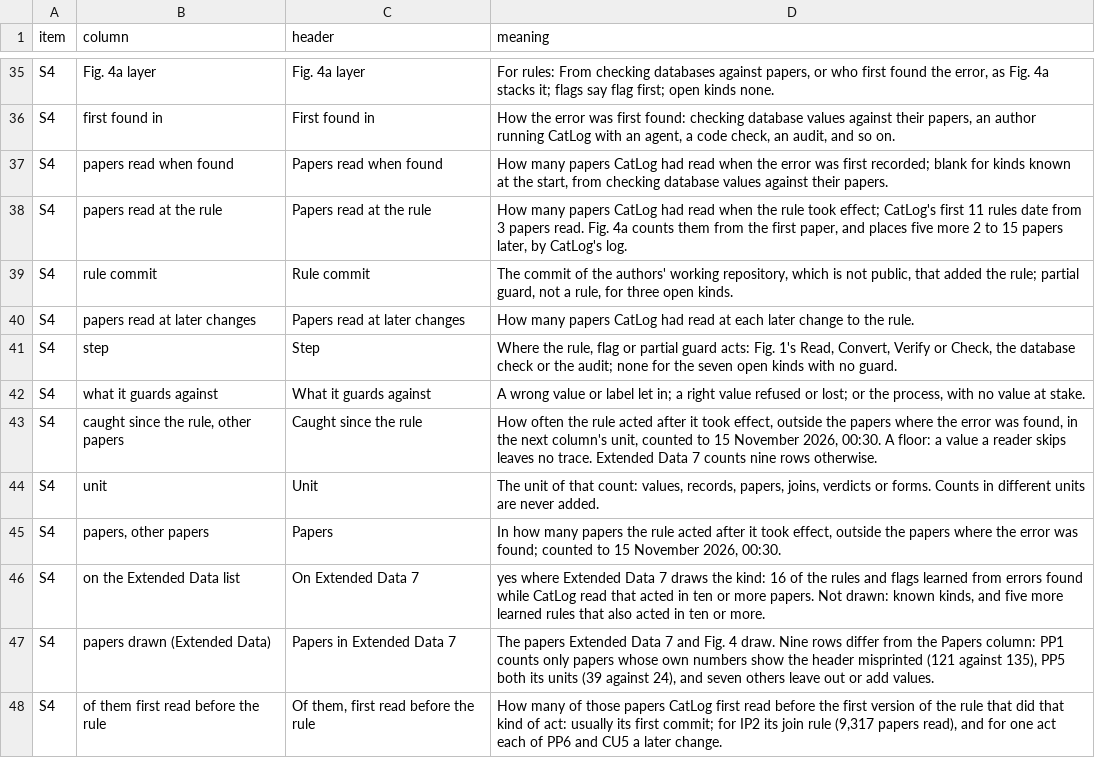
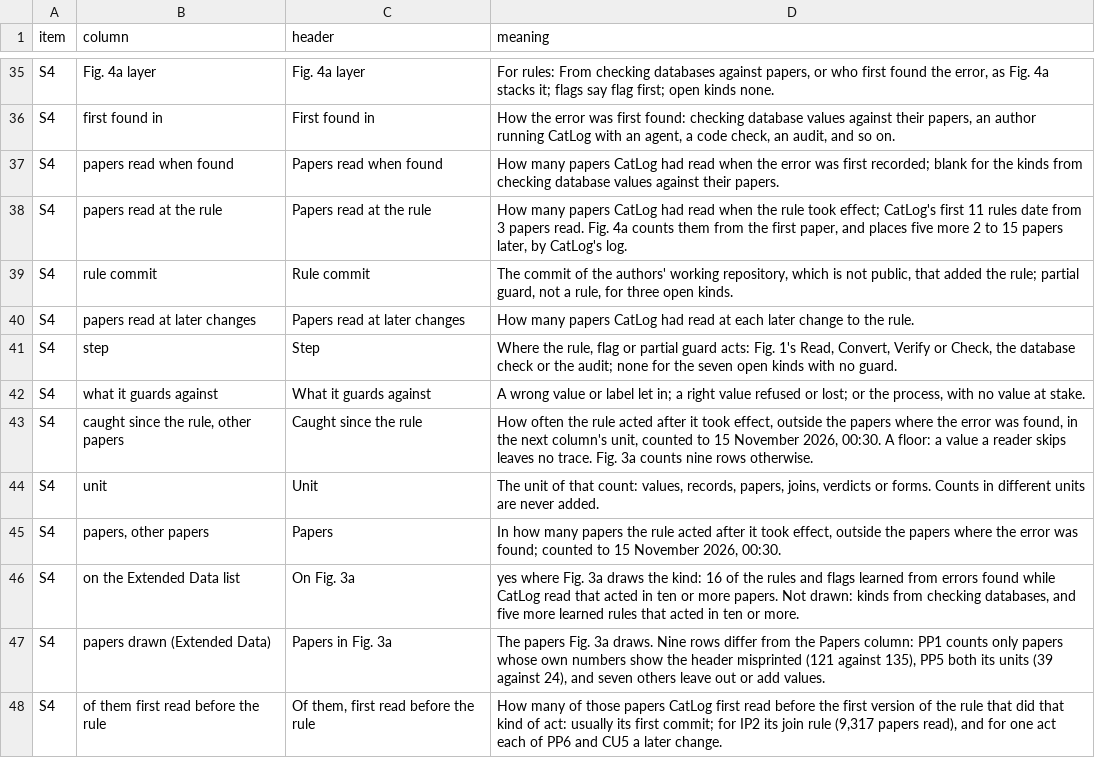
Before and after one commit to chowdhurylab-studio/CatLog, a TSV file: analysis/supplementary/guides.tsv, drawn as a sheet; only a part is shown, gaps mark what is left out.

Commit message:
Code synced from the authors' commit d1d616f (the correction-notice check: tools/corrigendum.py, the catlog-corrigendum workflow and their tests, which /batch runs when status lists a notice; a 'withdrawn' reason for refused values; linked fields: retired accessions, short PDB chains and STRENDA's 'null'); analysis/: the Fig. 2, Fig. 4 and Extended Data 7 builders and the Supplementary Tables' guides as committed there; sync_from_catlog.py: the new tool, workflow and test listed, and rules for /batch's correction step (its workflow's path and args.root); README: the correction workflow, its tool and the tests

```diff
--- a/analysis/supplementary/guides.tsv
+++ b/analysis/supplementary/guides.tsv
@@ -36,3 +36,3 @@ S4	Fig. 4a layer	Fig. 4a layer	For rules: From checking databases against papers
 S4	first found in	First found in	How the error was first found: checking database values against their papers, an author running CatLog with an agent, a code check, an audit, and so on.
-S4	papers read when found	Papers read when found	How many papers CatLog had read when the error was first recorded; blank for kinds known at the start, from checking database values against their papers.
+S4	papers read when found	Papers read when found	How many papers CatLog had read when the error was first recorded; blank for the kinds from checking database values against their papers.
 S4	papers read at the rule	Papers read at the rule	How many papers CatLog had read when the rule took effect; CatLog's first 11 rules date from 3 papers read. Fig. 4a counts them from the first paper, and places five more 2 to 15 papers later, by CatLog's log.
@@ -42,7 +42,7 @@ S4	step	Step	Where the rule, flag or partial guard acts: Fig. 1's Read, Convert,
 S4	what it guards against	What it guards against	A wrong value or label let in; a right value refused or lost; or the process, with no value at stake.
-S4	caught since the rule, other papers	Caught since the rule	How often the rule acted after it took effect, outside the papers where the error was found, in the next column's unit, counted to 15 November 2026, 00:30. A floor: a value a reader skips leaves no trace. Extended Data 7 counts nine rows otherwise.
+S4	caught since the rule, other papers	Caught since the rule	How often the rule acted after it took effect, outside the papers where the error was found, in the next column's unit, counted to 15 November 2026, 00:30. A floor: a value a reader skips leaves no trace. Fig. 3a counts nine rows otherwise.
 S4	unit	Unit	The unit of that count: values, records, papers, joins, verdicts or forms. Counts in different units are never added.
 S4	papers, other papers	Papers	In how many papers the rule acted after it took effect, outside the papers where the error was found; counted to 15 November 2026, 00:30.
-S4	on the Extended Data list	On Extended Data 7	yes where Extended Data 7 draws the kind: 16 of the rules and flags learned from errors found while CatLog read that acted in ten or more papers. Not drawn: known kinds, and five more learned rules that also acted in ten or more.
-S4	papers drawn (Extended Data)	Papers in Extended Data 7	The papers Extended Data 7 and Fig. 4 draw. Nine rows differ from the Papers column: PP1 counts only papers whose own numbers show the header misprinted (121 against 135), PP5 both its units (39 against 24), and seven others leave out or add values.
+S4	on the Extended Data list	On Fig. 3a	yes where Fig. 3a draws the kind: 16 of the rules and flags learned from errors found while CatLog read that acted in ten or more papers. Not drawn: kinds from checking databases, and five more learned rules that acted in ten or more.
+S4	papers drawn (Extended Data)	Papers in Fig. 3a	The papers Fig. 3a draws. Nine rows differ from the Papers column: PP1 counts only papers whose own numbers show the header misprinted (121 against 135), PP5 both its units (39 against 24), and seven others leave out or add values.
 S4	of them first read before the rule	Of them, first read before the rule	How many of those papers CatLog first read before the first version of the rule that did that kind of act: usually its first commit; for IP2 its join rule (9,317 papers read), and for one act each of PP6 and CU5 a later change.
```
Also changed, not shown: 17 other files.
